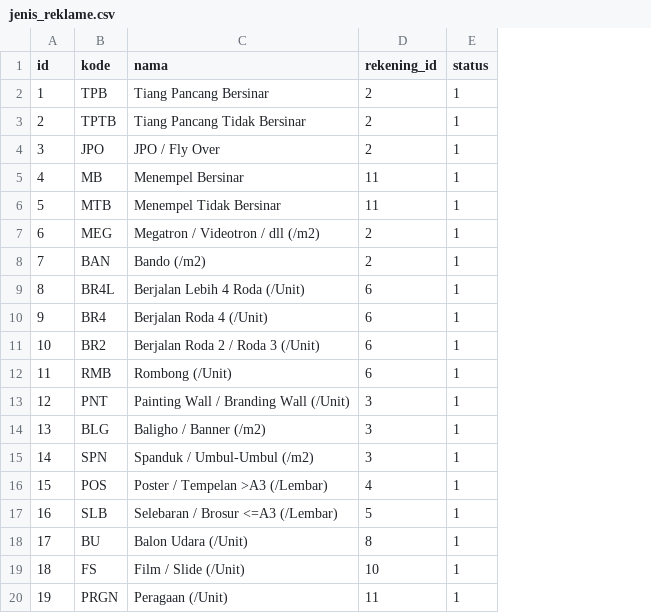
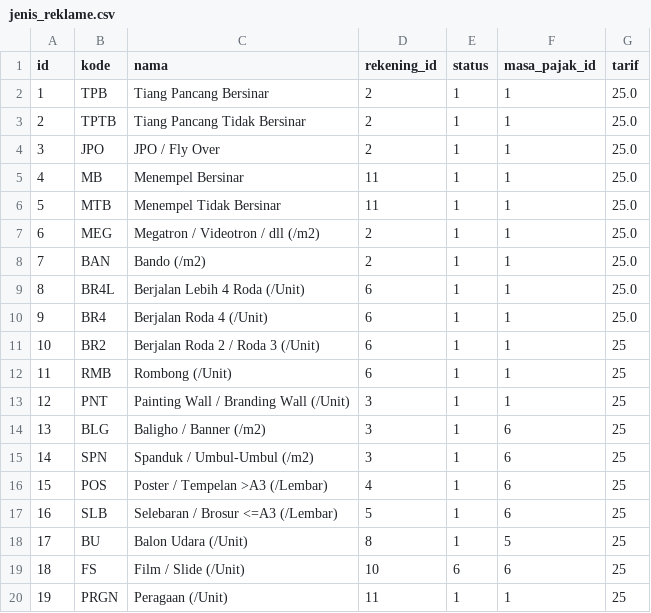
Before and after one commit to aagusti/opensipkd-reklame, a CSV file: reklame/scripts/data/jenis_reklame.csv, drawn as a sheet; the diff names each change by its address in the sheet, - before the commit and + after, or states it on an @@ line.

```diff
--- a/reklame/scripts/data/jenis_reklame.csv
+++ b/reklame/scripts/data/jenis_reklame.csv
+column F (masa_pajak_id), rows 2-20: 1 | 1 | 1 | 1 | 1 | 1 | 1 | 1 | 1 | 1 | 1 | 1 | 6 | 6 | 6 | 6 | 5 | 6 | 1
+column G (tarif), rows 2-20: 25.0 | 25.0 | 25.0 | 25.0 | 25.0 | 25.0 | 25.0 | 25.0 | 25.0 | 25 | 25 | 25 | 25 | 25 | 25 | 25 | 25 | 25 | 25
-E19 (status): 1
+E19 (status): 6
```
Also changed, not shown: reklame/scripts/data/reklame.csv, 20 other files.
